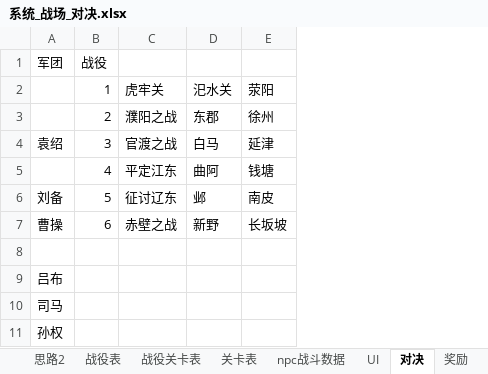
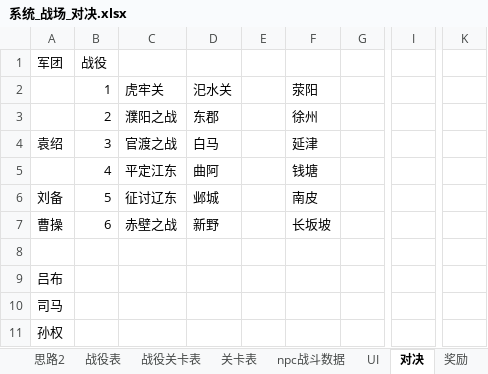
Before and after one commit to MiYanLiang/HeroScrollPj, an Excel workbook: 策划文档/系统_战场_对决.xlsx, sheet 对决, drawn as a sheet; only a part is shown, gaps mark what is left out; values as stored, in another font and other column widths than the file's, no borders; the diff names each change by its address in the sheet, - before the commit and + after, or states it on an @@ line.

```diff
--- a/策划文档/系统_战场_对决.xlsx (sheet 对决)
+++ b/策划文档/系统_战场_对决.xlsx (sheet 对决)
+column E, empty
+column G, empty
+column I, empty
+column K, empty
-D6: 邺
+D6: 邺城
```
Also changed, not shown: formulas that keep their value, 1 other file.
